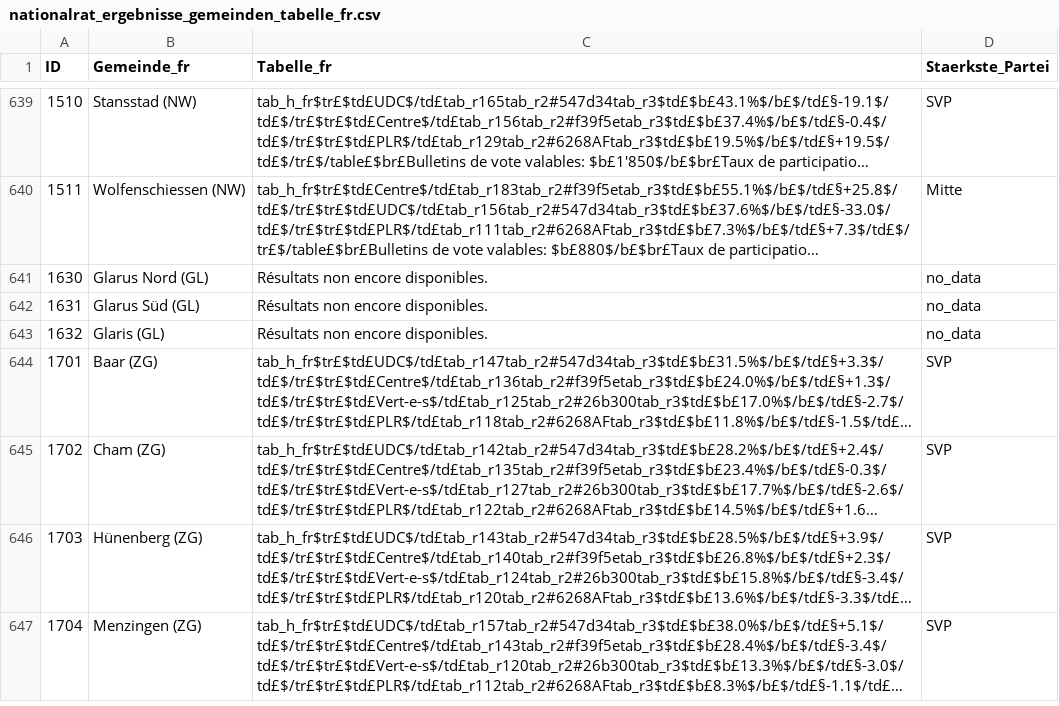
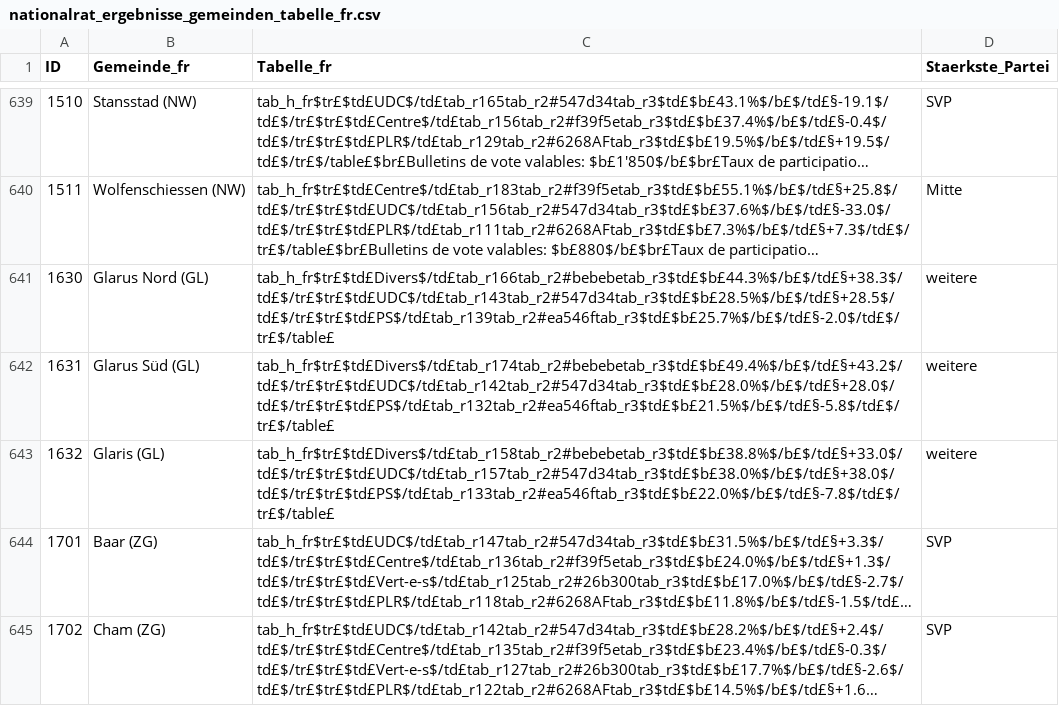
Before and after one commit to awp-finanznachrichten/sda_eidgenoessische_wahlen_datafeed, a CSV file: Output/nationalrat_ergebnisse_gemeinden_tabelle_fr.csv, drawn as a sheet; only a part is shown, gaps mark what is left out; the shorter side is filled out with more unchanged rows; long unchanged cells end in …; the diff names each change by its address in the sheet, - before the commit and + after, or states it on an @@ line.

```diff
--- a/Output/nationalrat_ergebnisse_gemeinden_tabelle_fr.csv
+++ b/Output/nationalrat_ergebnisse_gemeinden_tabelle_fr.csv
-C641 (Tabelle_fr): Résultats non encore disponibles.
+C641 (Tabelle_fr): tab_h_fr$tr£$td£Divers$/td£tab_r166tab_r2#bebebetab_r3$td£$b£44.3%$/b£$/td£§+38.3$/td£$/tr£$tr£$td£UDC$/td£tab_r143tab_r2#547d34tab_r3$td£$b£28.5%$/b£$/td£§+28.5$/td£$/tr£$tr£$td£PS$/td£tab_r139tab_r2#ea546ftab_r3$td£$b£25.7%$/b£$/td£§-2.0$/td£$/tr£$/table£
-D641:D643 (Staerkste_Partei): no_data
+D641:D643 (Staerkste_Partei): weitere
-C642 (Tabelle_fr): Résultats non encore disponibles.
+C642 (Tabelle_fr): tab_h_fr$tr£$td£Divers$/td£tab_r174tab_r2#bebebetab_r3$td£$b£49.4%$/b£$/td£§+43.2$/td£$/tr£$tr£$td£UDC$/td£tab_r142tab_r2#547d34tab_r3$td£$b£28.0%$/b£$/td£§+28.0$/td£$/tr£$tr£$td£PS$/td£tab_r132tab_r2#ea546ftab_r3$td£$b£21.5%$/b£$/td£§-5.8$/td£$/tr£$/table£
-C643 (Tabelle_fr): Résultats non encore disponibles.
+C643 (Tabelle_fr): tab_h_fr$tr£$td£Divers$/td£tab_r158tab_r2#bebebetab_r3$td£$b£38.8%$/b£$/td£§+33.0$/td£$/tr£$tr£$td£UDC$/td£tab_r157tab_r2#547d34tab_r3$td£$b£38.0%$/b£$/td£§+38.0$/td£$/tr£$tr£$td£PS$/td£tab_r133tab_r2#ea546ftab_r3$td£$b£22.0%$/b£$/td£§-7.8$/td£$/tr£$/table£
```
Also changed, not shown: Output/nationalrat_ergebnisse_gemeinden_tabelle_de.csv, Output/nationalrat_ergebnisse_gemeinden_tabelle_it.csv, 8 other files.
